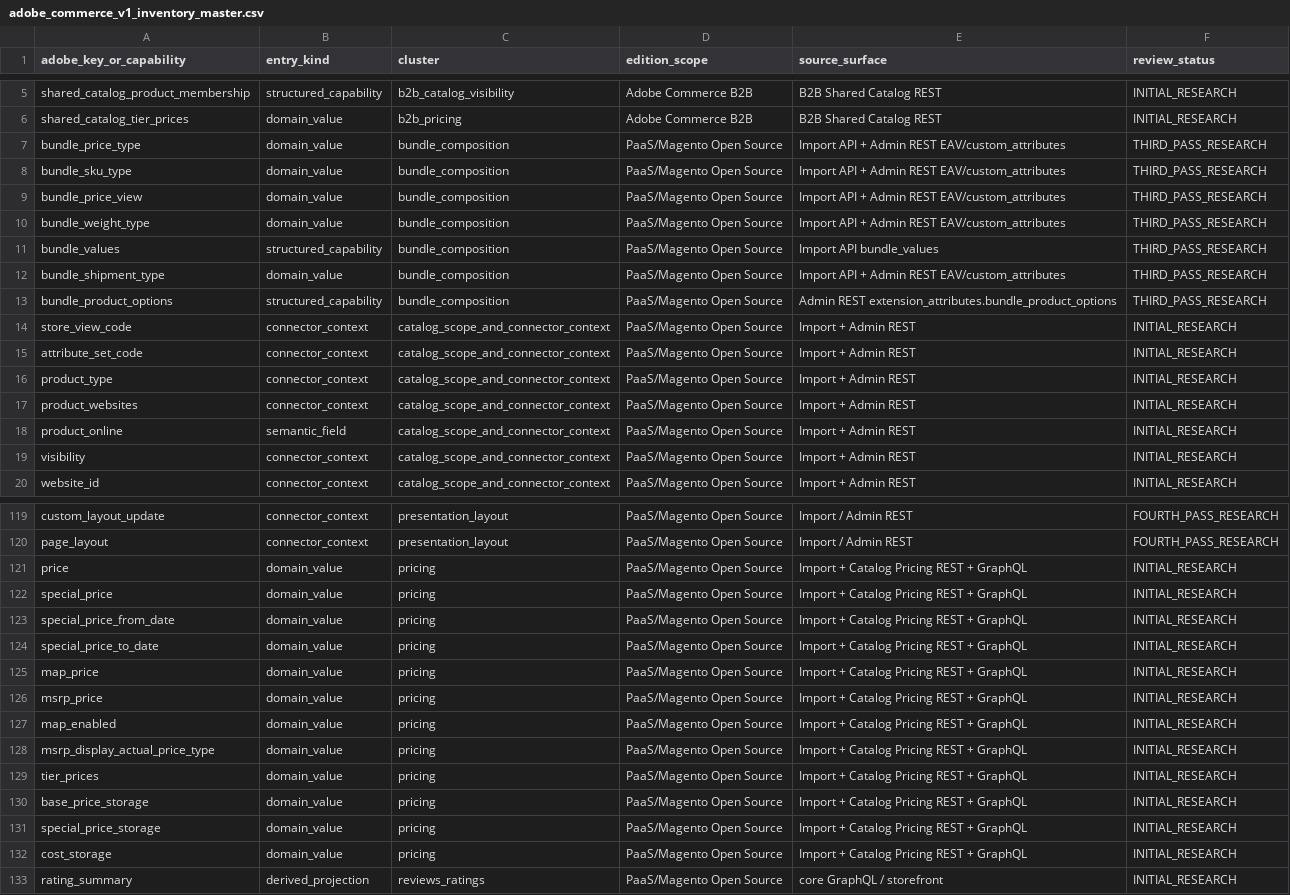
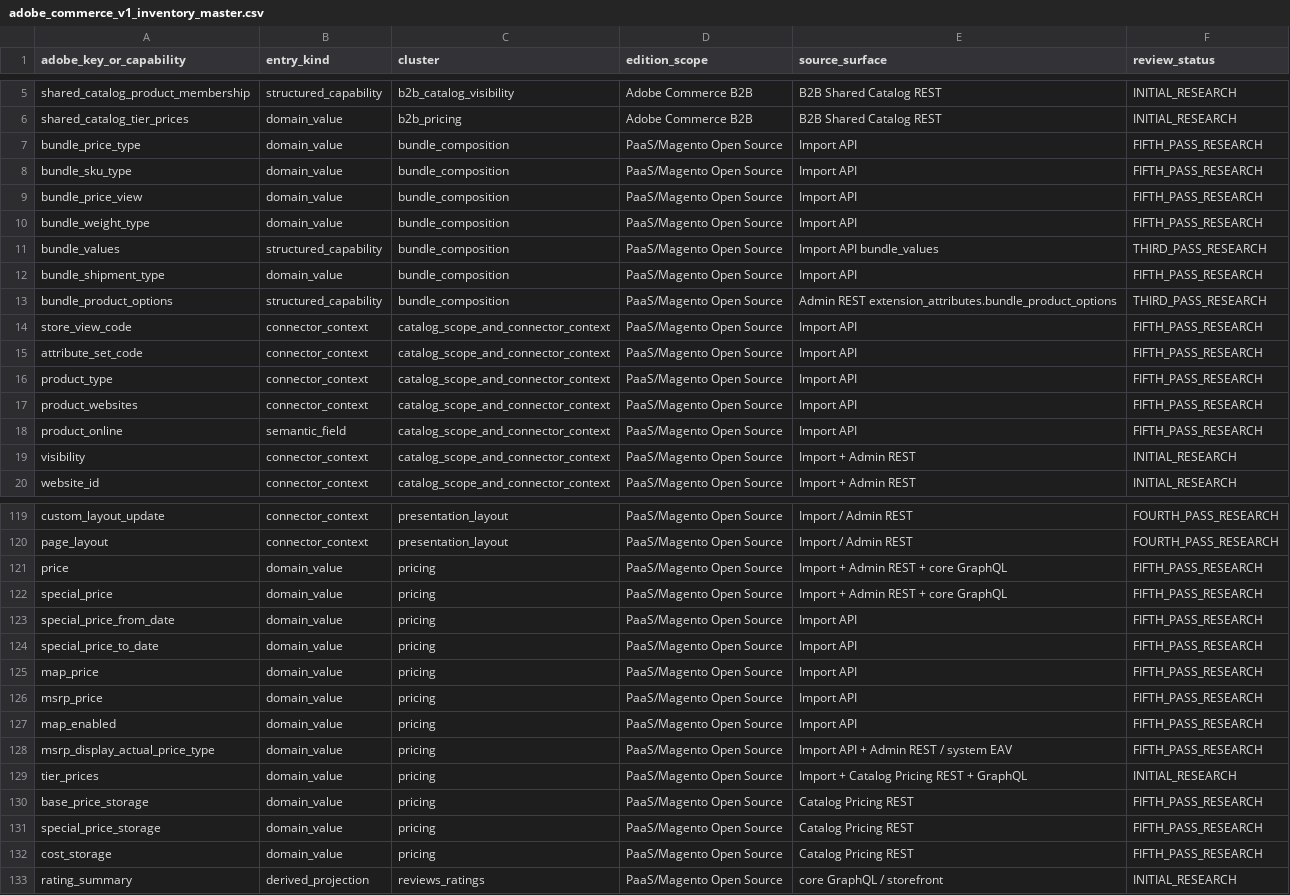
Before and after one commit to Stanislavikus/babypark-b2b, a CSV file: docs/data/adobe_commerce_v1_inventory_master.csv, drawn as a sheet; only a part is shown, gaps mark what is left out; the diff covers the shown part only; the diff names each change by its address in the sheet, - before the commit and + after, or states it on an @@ line.

```diff
--- a/docs/data/adobe_commerce_v1_inventory_master.csv
+++ b/docs/data/adobe_commerce_v1_inventory_master.csv
-E7:E10 (source_surface): Import API + Admin REST EAV/custom_attributes
+E7:E10 (source_surface): Import API
-F7:F10 (review_status): THIRD_PASS_RESEARCH
+F7:F10 (review_status): FIFTH_PASS_RESEARCH
-E12 (source_surface): Import API + Admin REST EAV/custom_attributes
+E12 (source_surface): Import API
-F12 (review_status): THIRD_PASS_RESEARCH
+F12 (review_status): FIFTH_PASS_RESEARCH
-E14:E18 (source_surface): Import + Admin REST
+E14:E18 (source_surface): Import API
-F14:F18 (review_status): INITIAL_RESEARCH
+F14:F18 (review_status): FIFTH_PASS_RESEARCH
-E121:E122 (source_surface): Import + Catalog Pricing REST + GraphQL
+E121:E122 (source_surface): Import + Admin REST + core GraphQL
-F121:F128 (review_status): INITIAL_RESEARCH
+F121:F128 (review_status): FIFTH_PASS_RESEARCH
-E123:E127 (source_surface): Import + Catalog Pricing REST + GraphQL
+E123:E127 (source_surface): Import API
-E128 (source_surface): Import + Catalog Pricing REST + GraphQL
+E128 (source_surface): Import API + Admin REST / system EAV
-E130:E132 (source_surface): Import + Catalog Pricing REST + GraphQL
+E130:E132 (source_surface): Catalog Pricing REST
-F130:F132 (review_status): INITIAL_RESEARCH
+F130:F132 (review_status): FIFTH_PASS_RESEARCH
```
Also changed, not shown: 2 added rows and 84 edited cells elsewhere in this file, docs/data/adobe_commerce_v1_capability_clusters.csv, docs/data/canonical-coverage/adobe-concepts.csv, 8 other files.
